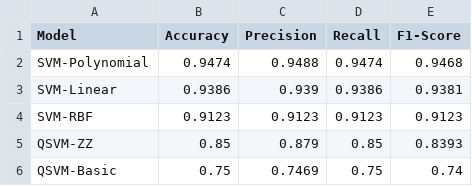
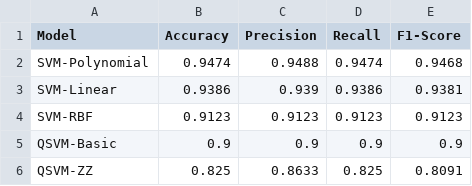
Before and after one commit to AhmedYousriSobhi/QKC, a CSV file: notebooks/results/part-4-comparison_table.csv, drawn as a sheet.

```diff
--- a/notebooks/results/part-4-comparison_table.csv
+++ b/notebooks/results/part-4-comparison_table.csv
@@ -4,3 +4,3 @@ SVM-Linear,0.9386,0.939,0.9386,0.9381
 SVM-RBF,0.9123,0.9123,0.9123,0.9123
-QSVM-ZZ,0.85,0.879,0.85,0.8393
-QSVM-Basic,0.75,0.7469,0.75,0.74
+QSVM-Basic,0.9,0.9,0.9,0.9
+QSVM-ZZ,0.825,0.8633,0.825,0.8091
```
Also changed, not shown: notebooks/results/part-5-comparison_table_final.csv, results/part-4-comparison_table.csv, 16 other files.
